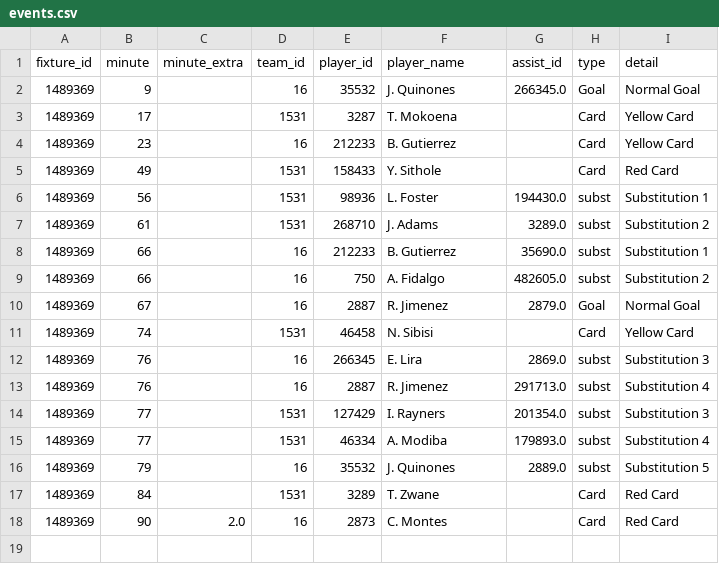
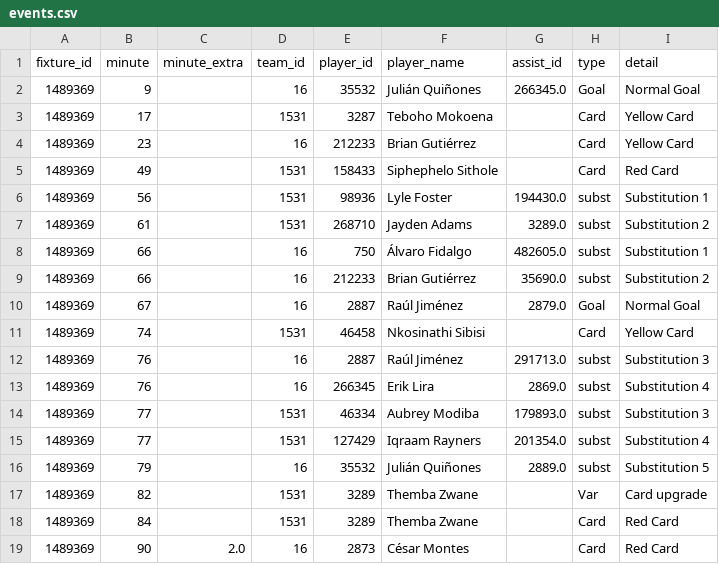
Before and after one commit to elchadiD/wc2026-dataset, a CSV file: data/events/match_id=1489369/events.csv, drawn as a sheet.

```diff
--- a/data/events/match_id=1489369/events.csv
+++ b/data/events/match_id=1489369/events.csv
@@ -1,18 +1,19 @@
 fixture_id,minute,minute_extra,team_id,player_id,player_name,assist_id,type,detail
-1489369,9,,16,35532,J. Quinones,266345.0,Goal,Normal Goal
-1489369,17,,1531,3287,T. Mokoena,,Card,Yellow Card
-1489369,23,,16,212233,B. Gutierrez,,Card,Yellow Card
-1489369,49,,1531,158433,Y. Sithole,,Card,Red Card
-1489369,56,,1531,98936,L. Foster,194430.0,subst,Substitution 1
-1489369,61,,1531,268710,J. Adams,3289.0,subst,Substitution 2
-1489369,66,,16,212233,B. Gutierrez,35690.0,subst,Substitution 1
-1489369,66,,16,750,A. Fidalgo,482605.0,subst,Substitution 2
-1489369,67,,16,2887,R. Jimenez,2879.0,Goal,Normal Goal
-1489369,74,,1531,46458,N. Sibisi,,Card,Yellow Card
-1489369,76,,16,266345,E. Lira,2869.0,subst,Substitution 3
-1489369,76,,16,2887,R. Jimenez,291713.0,subst,Substitution 4
-1489369,77,,1531,127429,I. Rayners,201354.0,subst,Substitution 3
-1489369,77,,1531,46334,A. Modiba,179893.0,subst,Substitution 4
-1489369,79,,16,35532,J. Quinones,2889.0,subst,Substitution 5
-1489369,84,,1531,3289,T. Zwane,,Card,Red Card
-1489369,90,2.0,16,2873,C. Montes,,Card,Red Card
+1489369,9,,16,35532,Julián Quiñones,266345.0,Goal,Normal Goal
+1489369,17,,1531,3287,Teboho Mokoena,,Card,Yellow Card
+1489369,23,,16,212233,Brian Gutiérrez,,Card,Yellow Card
+1489369,49,,1531,158433,Siphephelo Sithole,,Card,Red Card
+1489369,56,,1531,98936,Lyle Foster,194430.0,subst,Substitution 1
+1489369,61,,1531,268710,Jayden Adams,3289.0,subst,Substitution 2
+1489369,66,,16,750,Álvaro Fidalgo,482605.0,subst,Substitution 1
+1489369,66,,16,212233,Brian Gutiérrez,35690.0,subst,Substitution 2
+1489369,67,,16,2887,Raúl Jiménez,2879.0,Goal,Normal Goal
+1489369,74,,1531,46458,Nkosinathi Sibisi,,Card,Yellow Card
+1489369,76,,16,2887,Raúl Jiménez,291713.0,subst,Substitution 3
+1489369,76,,16,266345,Erik Lira,2869.0,subst,Substitution 4
+1489369,77,,1531,46334,Aubrey Modiba,179893.0,subst,Substitution 3
+1489369,77,,1531,127429,Iqraam Rayners,201354.0,subst,Substitution 4
+1489369,79,,16,35532,Julián Quiñones,2889.0,subst,Substitution 5
+1489369,82,,1531,3289,Themba Zwane,,Var,Card upgrade
+1489369,84,,1531,3289,Themba Zwane,,Card,Red Card
+1489369,90,2.0,16,2873,César Montes,,Card,Red Card
```
Also changed, not shown: data/_latest/player_tournament.csv, data/_latest/team_tournament.csv, 10 other files.
